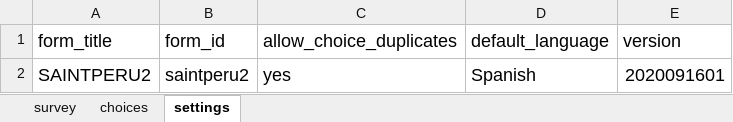
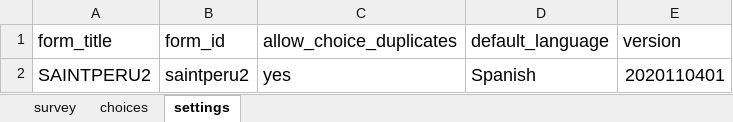
Before and after one commit to databrew/saint, an Excel workbook: forms/saintperu.xlsx, sheet settings, drawn as a sheet; values as stored, in another font and other column widths than the file's, no borders; charts and pictures not drawn; the diff names each change by its address in the sheet, - before the commit and + after, or states it on an @@ line.

```diff
--- a/forms/saintperu.xlsx (sheet settings)
+++ b/forms/saintperu.xlsx (sheet settings)
-E2 (version): 2020091601
+E2 (version): 2020110401
```
Also changed, not shown: sheet survey, 1 other file.
